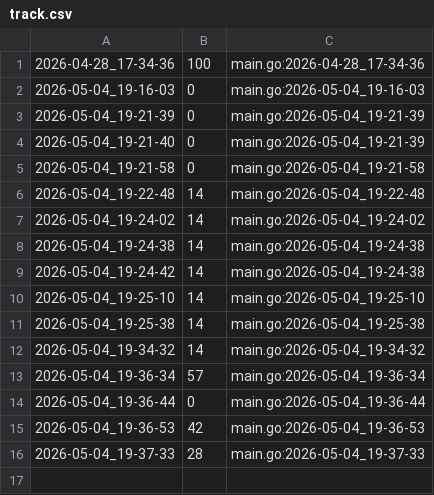
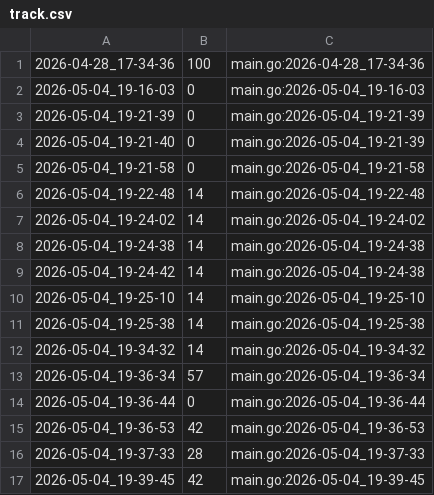
Before and after one commit to qxcode-course/ed-ter-bloco-a-sophiaconnor, a CSV file: .tko/track/ed@lista_d1/track.csv, drawn as a sheet.

```diff
--- a/.tko/track/ed@lista_d1/track.csv
+++ b/.tko/track/ed@lista_d1/track.csv
@@ -16 +16,2 @@
 2026-05-04_19-37-33,28,main.go:2026-05-04_19-37-33
+2026-05-04_19-39-45,42,main.go:2026-05-04_19-39-45
```
Also changed, not shown: 3 other files.
